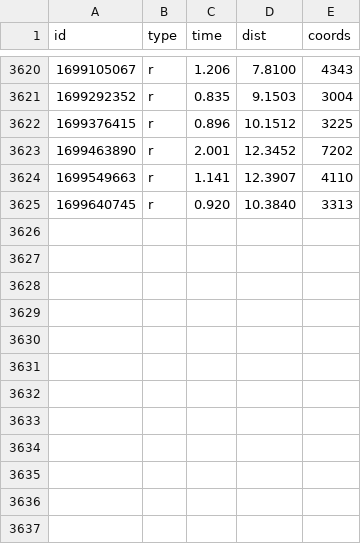
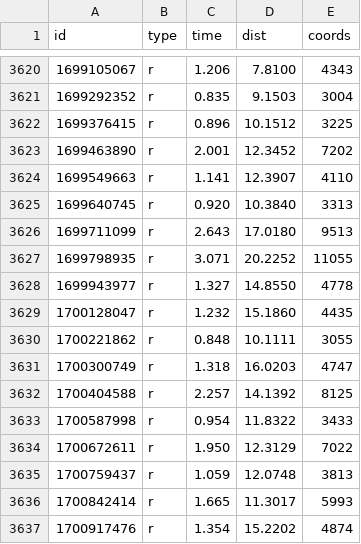
Before and after one commit to ktye/ktye.github.io, a CSV file: db/db.csv, drawn as a sheet; only a part is shown, gaps mark what is left out; the diff names each change by its address in the sheet, - before the commit and + after, or states it on an @@ line.

```diff
--- a/db/db.csv
+++ b/db/db.csv
+row 3626: 1699711099 | r | 2.643 | 17.0180 | 9513
+row 3627: 1699798935 | r | 3.071 | 20.2252 | 11055
+row 3628: 1699943977 | r | 1.327 | 14.8550 | 4778
+row 3629: 1700128047 | r | 1.232 | 15.1860 | 4435
+row 3630: 1700221862 | r | 0.848 | 10.1111 | 3055
+row 3631: 1700300749 | r | 1.318 | 16.0203 | 4747
+row 3632: 1700404588 | r | 2.257 | 14.1392 | 8125
+row 3633: 1700587998 | r | 0.954 | 11.8322 | 3433
+row 3634: 1700672611 | r | 1.950 | 12.3129 | 7022
+row 3635: 1700759437 | r | 1.059 | 12.0748 | 3813
+row 3636: 1700842414 | r | 1.665 | 11.3017 | 5993
+row 3637: 1700917476 | r | 1.354 | 15.2202 | 4874
```
Also changed, not shown: 4 other files.
